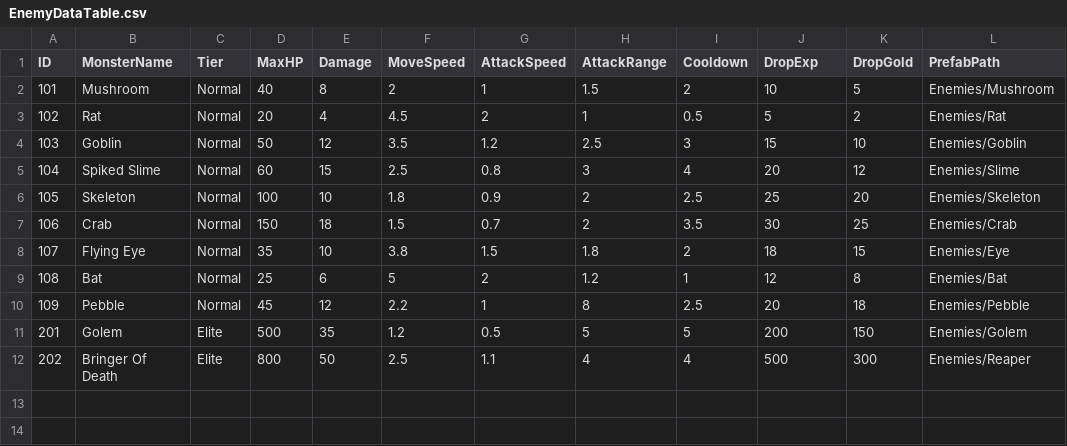
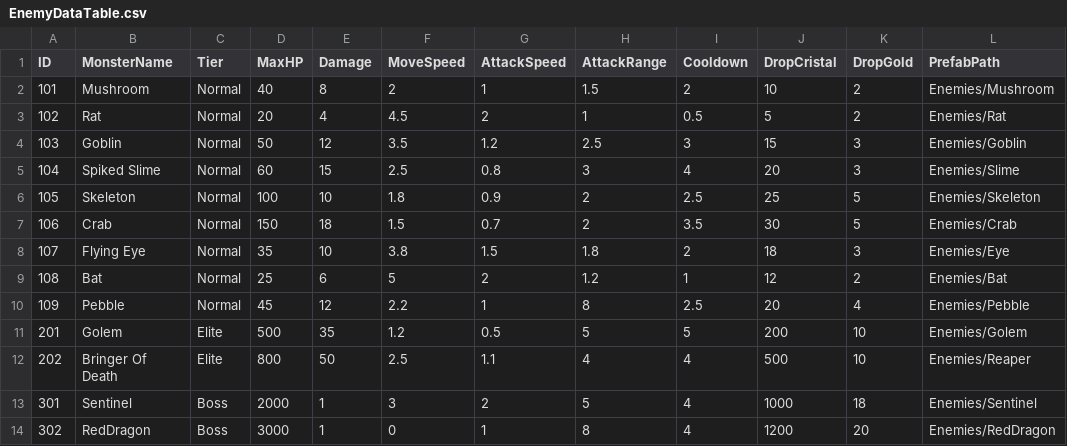
Before and after one commit to meruciiiii/Project_EchoTwin, a CSV file: Assets/Data/EnemyDataTable.csv, drawn as a sheet.

```diff
--- a/Assets/Data/EnemyDataTable.csv
+++ b/Assets/Data/EnemyDataTable.csv
@@ -1,12 +1,14 @@
-ID,MonsterName,Tier,MaxHP,Damage,MoveSpeed,AttackSpeed,AttackRange,Cooldown,DropExp,DropGold,PrefabPath
-101,Mushroom,Normal,40,8,2,1,1.5,2,10,5,Enemies/Mushroom
+ID,MonsterName,Tier,MaxHP,Damage,MoveSpeed,AttackSpeed,AttackRange,Cooldown,DropCristal,DropGold,PrefabPath
+101,Mushroom,Normal,40,8,2,1,1.5,2,10,2,Enemies/Mushroom
 102,Rat,Normal,20,4,4.5,2,1,0.5,5,2,Enemies/Rat
-103,Goblin,Normal,50,12,3.5,1.2,2.5,3,15,10,Enemies/Goblin
-104,Spiked Slime,Normal,60,15,2.5,0.8,3,4,20,12,Enemies/Slime
-105,Skeleton,Normal,100,10,1.8,0.9,2,2.5,25,20,Enemies/Skeleton
-106,Crab,Normal,150,18,1.5,0.7,2,3.5,30,25,Enemies/Crab
-107,Flying Eye,Normal,35,10,3.8,1.5,1.8,2,18,15,Enemies/Eye
-108,Bat,Normal,25,6,5,2,1.2,1,12,8,Enemies/Bat
-109,Pebble,Normal,45,12,2.2,1,8,2.5,20,18,Enemies/Pebble
-201,Golem,Elite,500,35,1.2,0.5,5,5,200,150,Enemies/Golem
-202,Bringer Of Death,Elite,800,50,2.5,1.1,4,4,500,300,Enemies/Reaper
+103,Goblin,Normal,50,12,3.5,1.2,2.5,3,15,3,Enemies/Goblin
+104,Spiked Slime,Normal,60,15,2.5,0.8,3,4,20,3,Enemies/Slime
+105,Skeleton,Normal,100,10,1.8,0.9,2,2.5,25,5,Enemies/Skeleton
+106,Crab,Normal,150,18,1.5,0.7,2,3.5,30,5,Enemies/Crab
+107,Flying Eye,Normal,35,10,3.8,1.5,1.8,2,18,3,Enemies/Eye
+108,Bat,Normal,25,6,5,2,1.2,1,12,2,Enemies/Bat
+109,Pebble,Normal,45,12,2.2,1,8,2.5,20,4,Enemies/Pebble
+201,Golem,Elite,500,35,1.2,0.5,5,5,200,10,Enemies/Golem
+202,Bringer Of Death,Elite,800,50,2.5,1.1,4,4,500,10,Enemies/Reaper
+301,Sentinel,Boss,2000,1,3,2,5,4,1000,18,Enemies/Sentinel
+302,RedDragon,Boss,3000,1,0,1,8,4,1200,20,Enemies/RedDragon
```
Also changed, not shown: 17 other files.
